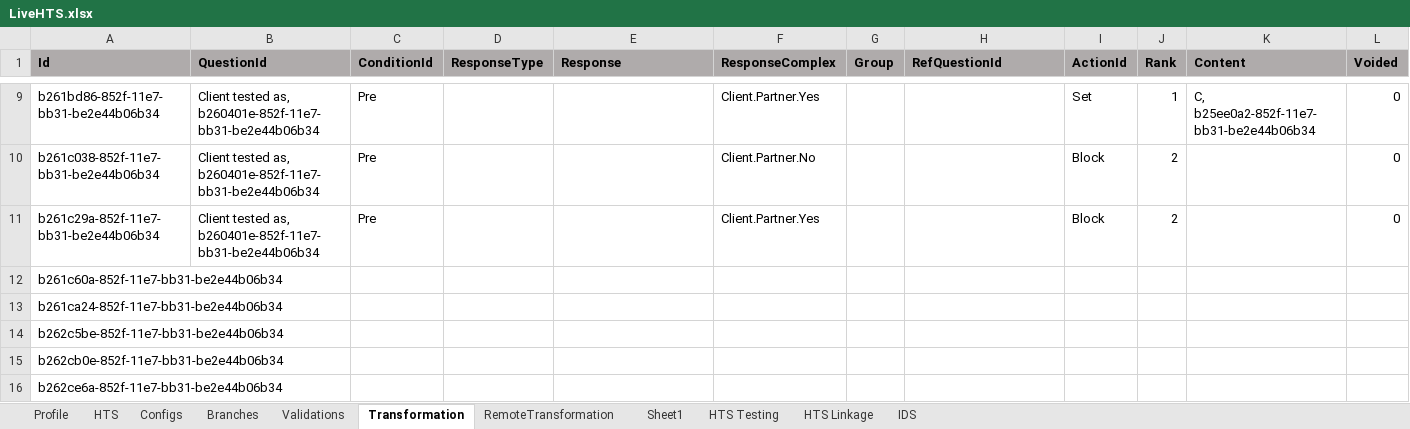
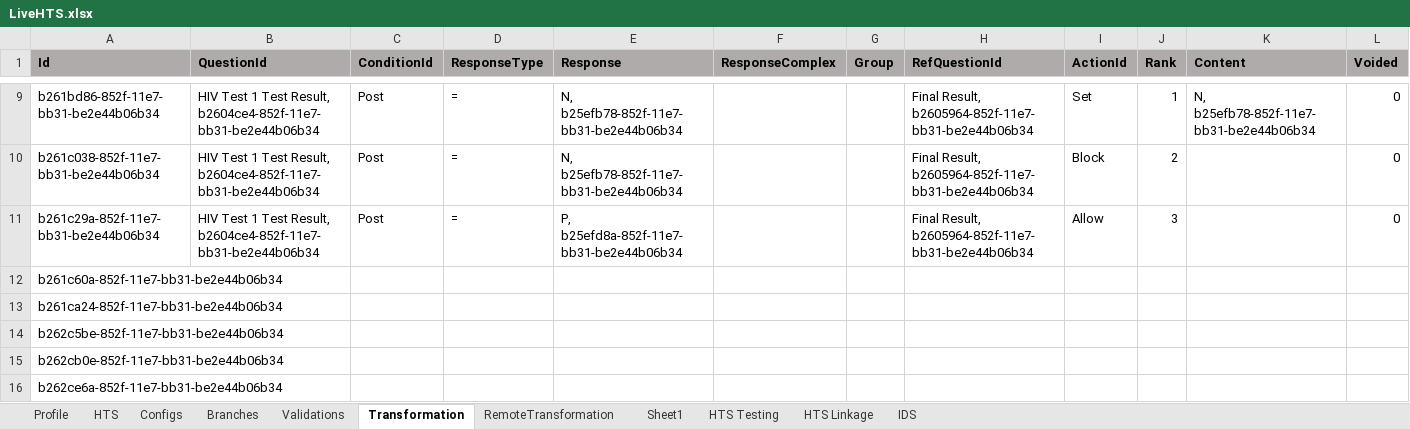
Before and after one commit to palladiumkenya/afyamobile, an Excel workbook: Template/LiveHTS.xlsx, sheet Transformation, drawn as a sheet; only a part is shown, gaps mark what is left out; values as stored, in another font and other column widths than the file's, no borders; the diff covers the shown part only; the diff names each change by its address in the sheet, - before the commit and + after, or states it on an @@ line.

Commit message:
fixed pre transformations for complex operations

```diff
--- a/Template/LiveHTS.xlsx (sheet Transformation)
+++ b/Template/LiveHTS.xlsx (sheet Transformation)
-B9:B11 (QuestionId): Client tested as, b260401e-852f-11e7-bb31-be2e44b06b34
+B9:B11 (QuestionId): HIV Test 1 Test Result, b2604ce4-852f-11e7-bb31-be2e44b06b34
-C9:C11 (ConditionId): Pre
+C9:C11 (ConditionId): Post
-D9:D11 (ResponseType): (empty)
+D9:D11 (ResponseType): =
-E9:E10 (Response): (empty)
+E9:E10 (Response): N, b25efb78-852f-11e7-bb31-be2e44b06b34
-F9 (ResponseComplex): Client.Partner.Yes
+F9 (ResponseComplex): (empty)
-H9:H11 (RefQuestionId): (empty)
+H9:H11 (RefQuestionId): Final Result, b2605964-852f-11e7-bb31-be2e44b06b34
-K9 (Content): C, b25ee0a2-852f-11e7-bb31-be2e44b06b34
+K9 (Content): N, b25efb78-852f-11e7-bb31-be2e44b06b34
-F10 (ResponseComplex): Client.Partner.No
+F10 (ResponseComplex): (empty)
-E11 (Response): (empty)
+E11 (Response): P, b25efd8a-852f-11e7-bb31-be2e44b06b34
-F11 (ResponseComplex): Client.Partner.Yes
+F11 (ResponseComplex): (empty)
-I11 (ActionId): Block
+I11 (ActionId): Allow
-J11 (Rank): 2
+J11 (Rank): 3
```
Also changed, not shown: 50 edited cells elsewhere in this sheet, 10 other files.
